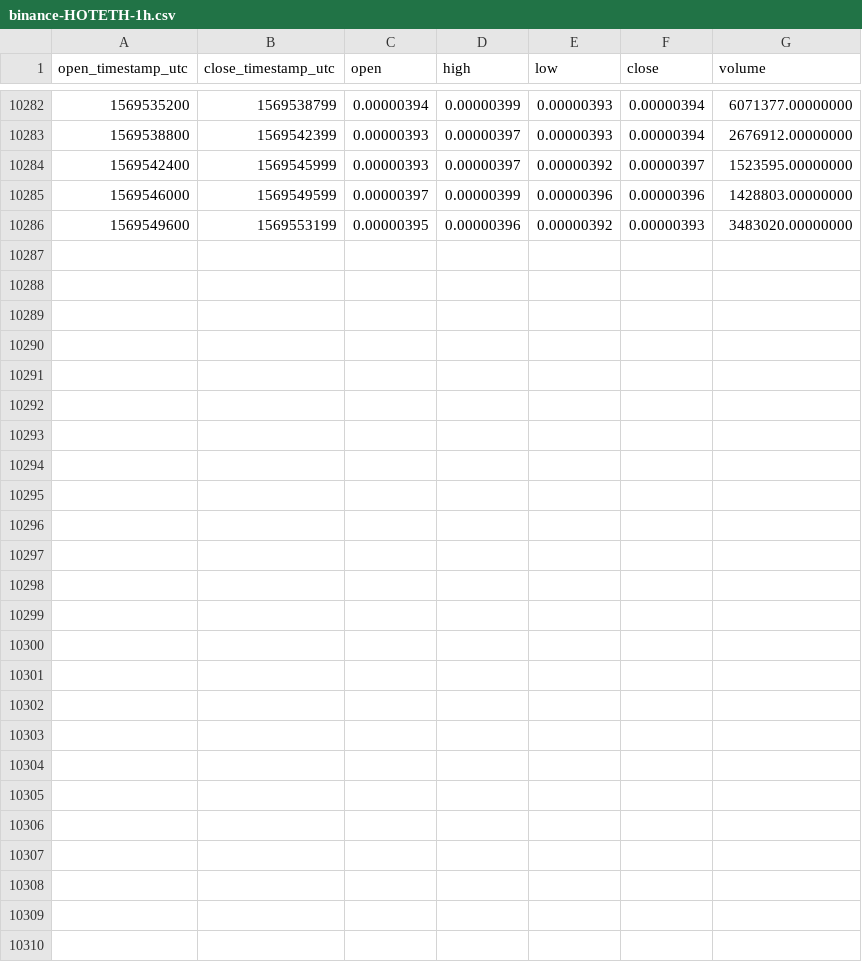
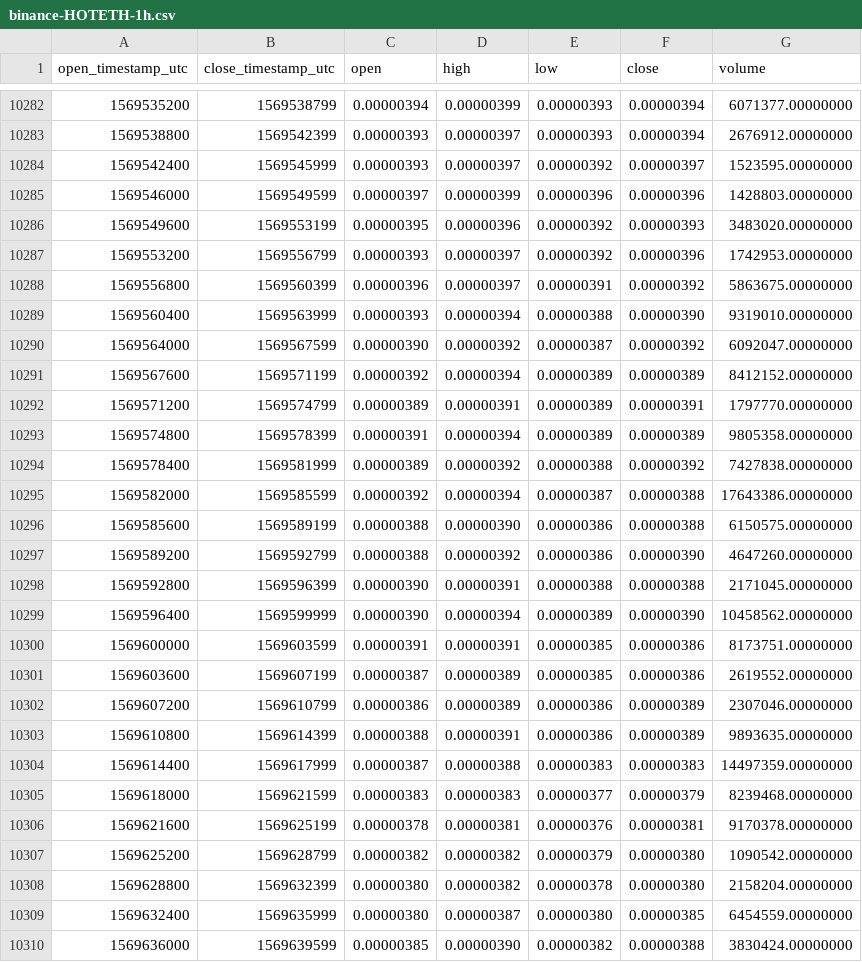
Before and after one commit to cryptobigbro/binance-HOTETH, a CSV file: binance-HOTETH-1h.csv, drawn as a sheet; only a part is shown, gaps mark what is left out; the diff names each change by its address in the sheet, - before the commit and + after, or states it on an @@ line.

Commit message:
Update OHLCV data.

```diff
--- a/binance-HOTETH-1h.csv
+++ b/binance-HOTETH-1h.csv
+row 10287: 1569553200 | 1569556799 | 0.00000393 | 0.00000397 | 0.00000392 | 0.00000396 | 1742953.00000000
+row 10288: 1569556800 | 1569560399 | 0.00000396 | 0.00000397 | 0.00000391 | 0.00000392 | 5863675.00000000
+row 10289: 1569560400 | 1569563999 | 0.00000393 | 0.00000394 | 0.00000388 | 0.00000390 | 9319010.00000000
+row 10290: 1569564000 | 1569567599 | 0.00000390 | 0.00000392 | 0.00000387 | 0.00000392 | 6092047.00000000
+row 10291: 1569567600 | 1569571199 | 0.00000392 | 0.00000394 | 0.00000389 | 0.00000389 | 8412152.00000000
+row 10292: 1569571200 | 1569574799 | 0.00000389 | 0.00000391 | 0.00000389 | 0.00000391 | 1797770.00000000
+row 10293: 1569574800 | 1569578399 | 0.00000391 | 0.00000394 | 0.00000389 | 0.00000389 | 9805358.00000000
+row 10294: 1569578400 | 1569581999 | 0.00000389 | 0.00000392 | 0.00000388 | 0.00000392 | 7427838.00000000
+row 10295: 1569582000 | 1569585599 | 0.00000392 | 0.00000394 | 0.00000387 | 0.00000388 | 17643386.00000000
+row 10296: 1569585600 | 1569589199 | 0.00000388 | 0.00000390 | 0.00000386 | 0.00000388 | 6150575.00000000
+row 10297: 1569589200 | 1569592799 | 0.00000388 | 0.00000392 | 0.00000386 | 0.00000390 | 4647260.00000000
+row 10298: 1569592800 | 1569596399 | 0.00000390 | 0.00000391 | 0.00000388 | 0.00000388 | 2171045.00000000
+row 10299: 1569596400 | 1569599999 | 0.00000390 | 0.00000394 | 0.00000389 | 0.00000390 | 10458562.00000000
+row 10300: 1569600000 | 1569603599 | 0.00000391 | 0.00000391 | 0.00000385 | 0.00000386 | 8173751.00000000
+row 10301: 1569603600 | 1569607199 | 0.00000387 | 0.00000389 | 0.00000385 | 0.00000386 | 2619552.00000000
+row 10302: 1569607200 | 1569610799 | 0.00000386 | 0.00000389 | 0.00000386 | 0.00000389 | 2307046.00000000
+row 10303: 1569610800 | 1569614399 | 0.00000388 | 0.00000391 | 0.00000386 | 0.00000389 | 9893635.00000000
+row 10304: 1569614400 | 1569617999 | 0.00000387 | 0.00000388 | 0.00000383 | 0.00000383 | 14497359.00000000
+row 10305: 1569618000 | 1569621599 | 0.00000383 | 0.00000383 | 0.00000377 | 0.00000379 | 8239468.00000000
+row 10306: 1569621600 | 1569625199 | 0.00000378 | 0.00000381 | 0.00000376 | 0.00000381 | 9170378.00000000
+row 10307: 1569625200 | 1569628799 | 0.00000382 | 0.00000382 | 0.00000379 | 0.00000380 | 1090542.00000000
+row 10308: 1569628800 | 1569632399 | 0.00000380 | 0.00000382 | 0.00000378 | 0.00000380 | 2158204.00000000
+row 10309: 1569632400 | 1569635999 | 0.00000380 | 0.00000387 | 0.00000380 | 0.00000385 | 6454559.00000000
+row 10310: 1569636000 | 1569639599 | 0.00000385 | 0.00000390 | 0.00000382 | 0.00000388 | 3830424.00000000
```
Also changed, not shown: binance-HOTETH-1d.csv.
